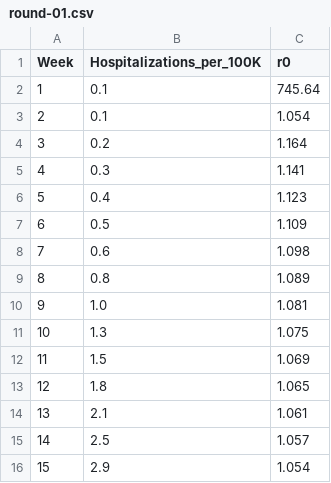
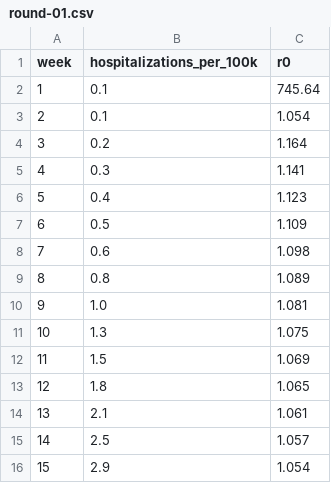
Before and after one commit to jpsluka/modeling-the-invisible-workshop, a CSV file: predictions/Team-06/challenge-01/round-01.csv, drawn as a sheet.

Commit message:
Update round-01.csv

```diff
--- a/predictions/Team-06/challenge-01/round-01.csv
+++ b/predictions/Team-06/challenge-01/round-01.csv
@@ -1,2 +1,2 @@
-Week,Hospitalizations_per_100K,r0
+week,hospitalizations_per_100k,r0
 1,0.1,745.64
```
